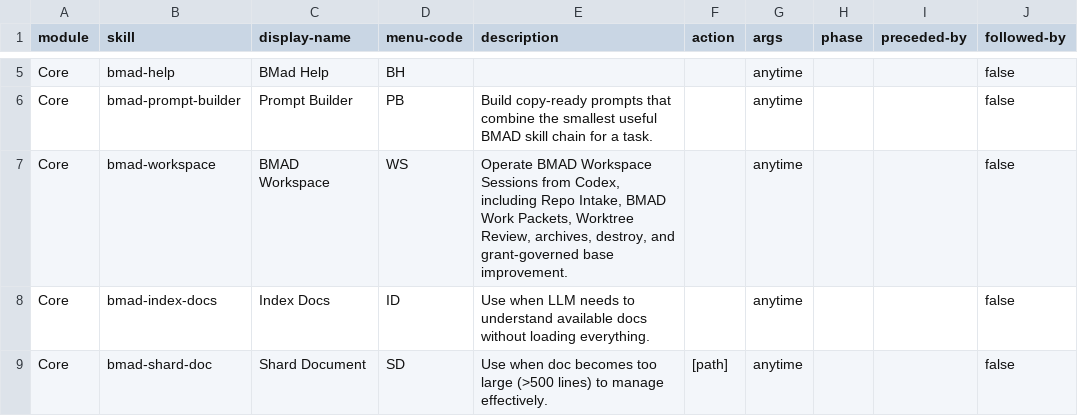
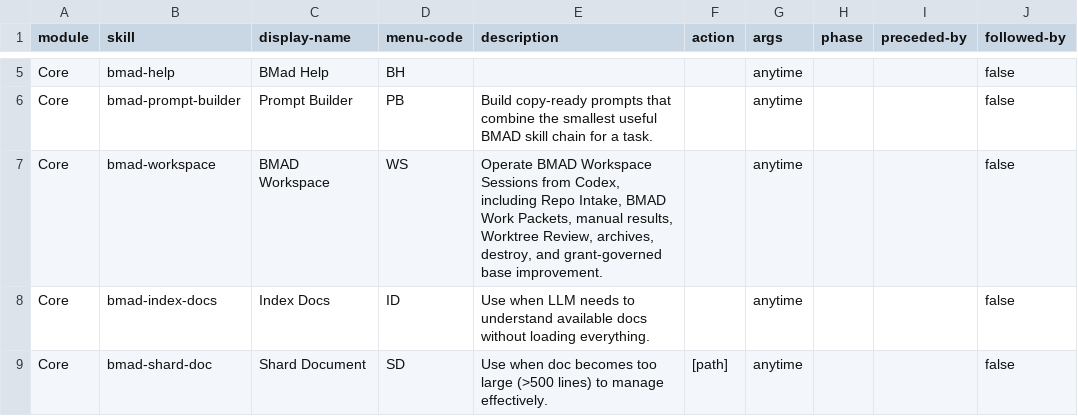
Before and after one commit to edamlmmv/BMAD-METHOD, a CSV file: src/core-skills/module-help.csv, drawn as a sheet; only a part is shown, gaps mark what is left out; the diff names each change by its address in the sheet, - before the commit and + after, or states it on an @@ line.

Commit message:
feat(workspace): add v9 result ledger

```diff
--- a/src/core-skills/module-help.csv
+++ b/src/core-skills/module-help.csv
-E7 (description): …Work Packets, Worktree Review,…
+E7 (description): …Work Packets, manual results, Worktree Review,…
```
Also changed, not shown: 14 other files.
